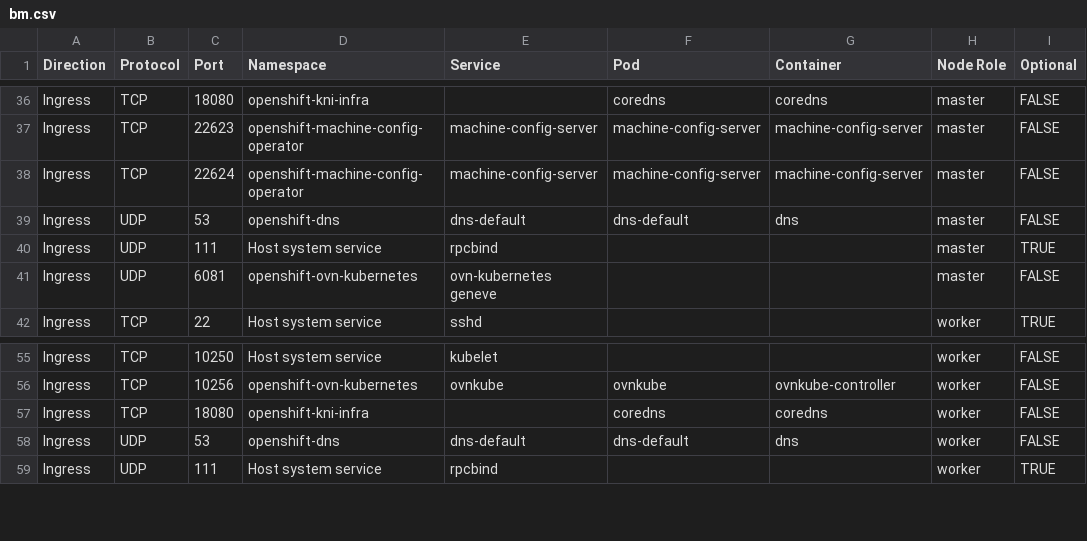
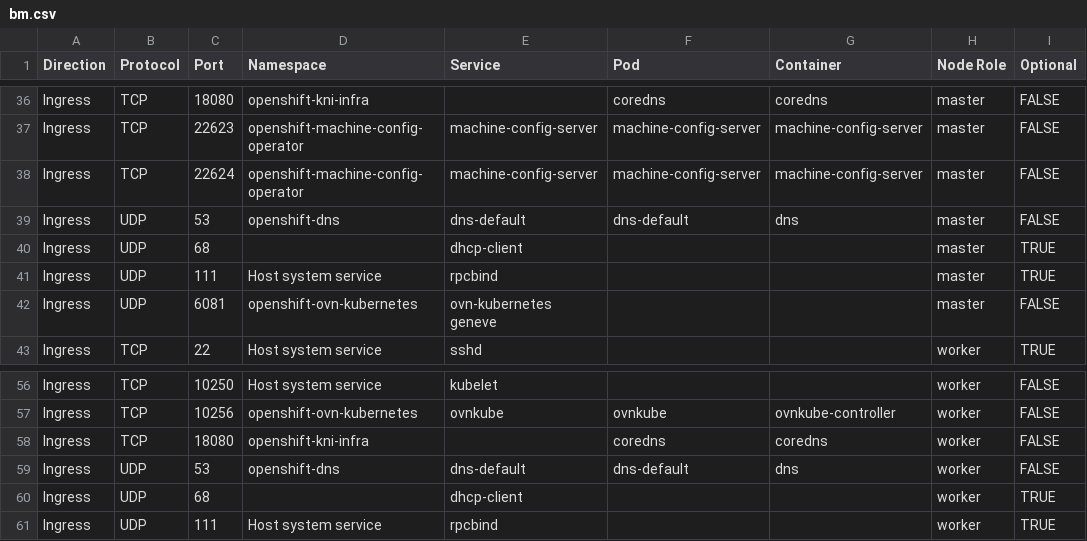
Before and after one commit to openshift-kni/commatrix, a CSV file: docs/stable/raw/bm.csv, drawn as a sheet; only a part is shown, gaps mark what is left out; the diff names each change by its address in the sheet, - before the commit and + after, or states it on an @@ line.

```diff
--- a/docs/stable/raw/bm.csv
+++ b/docs/stable/raw/bm.csv
+row 40: Ingress | UDP | 68 |  | dhcp-client |  |  | master | TRUE
+row 60: Ingress | UDP | 68 |  | dhcp-client |  |  | worker | TRUE
```
Also changed, not shown: docs/stable/raw/none-sno.csv, docs/stable/unique/bm.csv, 2 other files.
